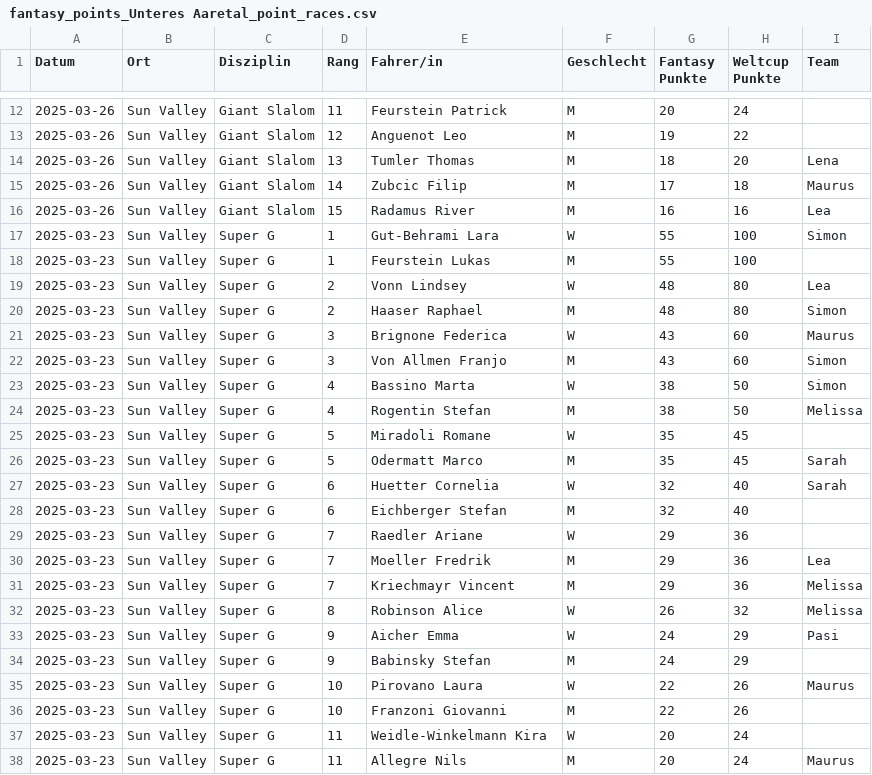
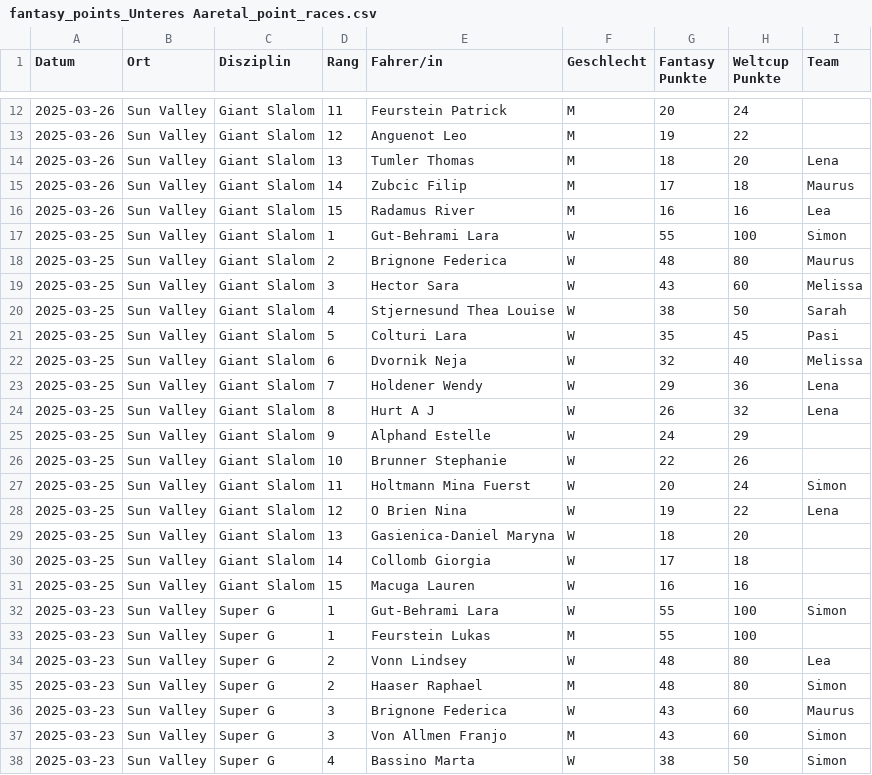
Before and after one commit to leasennch/skifantasy-results, a CSV file: unteresAaretal/fantasy_points_Unteres Aaretal_point_races.csv, drawn as a sheet; only a part is shown, gaps mark what is left out; the shorter side is filled out with more unchanged rows.

```diff
--- a/unteresAaretal/fantasy_points_Unteres Aaretal_point_races.csv
+++ b/unteresAaretal/fantasy_points_Unteres Aaretal_point_races.csv
@@ -16,2 +16,17 @@ Datum,Ort,Disziplin,Rang,Fahrer/in,Geschlecht,Fantasy Punkte,Weltcup Punkte,Team
 2025-03-26,Sun Valley,Giant Slalom,15,Radamus River,M,16,16,Lea
+2025-03-25,Sun Valley,Giant Slalom,1,Gut-Behrami Lara,W,55,100,Simon
+2025-03-25,Sun Valley,Giant Slalom,2,Brignone Federica,W,48,80,Maurus
+2025-03-25,Sun Valley,Giant Slalom,3,Hector Sara,W,43,60,Melissa
+2025-03-25,Sun Valley,Giant Slalom,4,Stjernesund Thea Louise,W,38,50,Sarah
+2025-03-25,Sun Valley,Giant Slalom,5,Colturi Lara,W,35,45,Pasi
+2025-03-25,Sun Valley,Giant Slalom,6,Dvornik Neja,W,32,40,Melissa
+2025-03-25,Sun Valley,Giant Slalom,7,Holdener Wendy,W,29,36,Lena
+2025-03-25,Sun Valley,Giant Slalom,8,Hurt A J,W,26,32,Lena
+2025-03-25,Sun Valley,Giant Slalom,9,Alphand Estelle,W,24,29,
+2025-03-25,Sun Valley,Giant Slalom,10,Brunner Stephanie,W,22,26,
+2025-03-25,Sun Valley,Giant Slalom,11,Holtmann Mina Fuerst,W,20,24,Simon
+2025-03-25,Sun Valley,Giant Slalom,12,O Brien Nina,W,19,22,Lena
+2025-03-25,Sun Valley,Giant Slalom,13,Gasienica-Daniel Maryna,W,18,20,
+2025-03-25,Sun Valley,Giant Slalom,14,Collomb Giorgia,W,17,18,
+2025-03-25,Sun Valley,Giant Slalom,15,Macuga Lauren,W,16,16,
 2025-03-23,Sun Valley,Super G,1,Gut-Behrami Lara,W,55,100,Simon
```
Also changed, not shown: watson/fantasy_points_watson_current_standings.csv, watson/fantasy_points_watson_point_races.csv, 9 other files.
